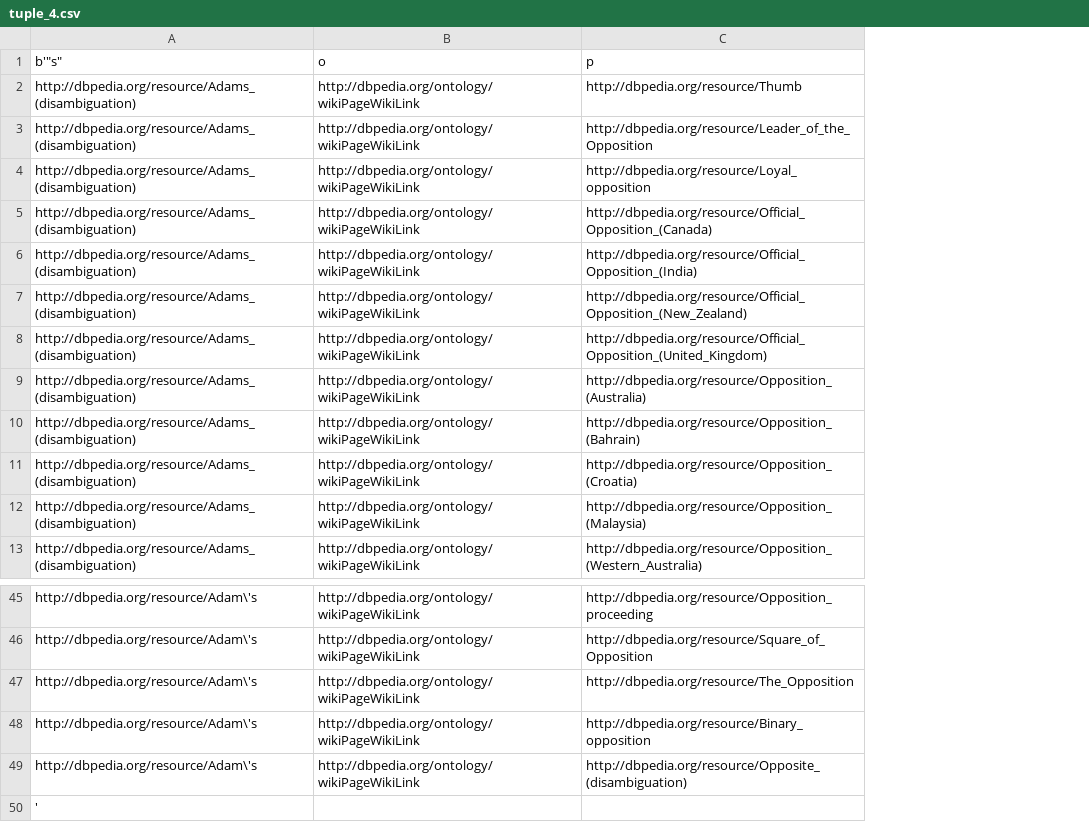
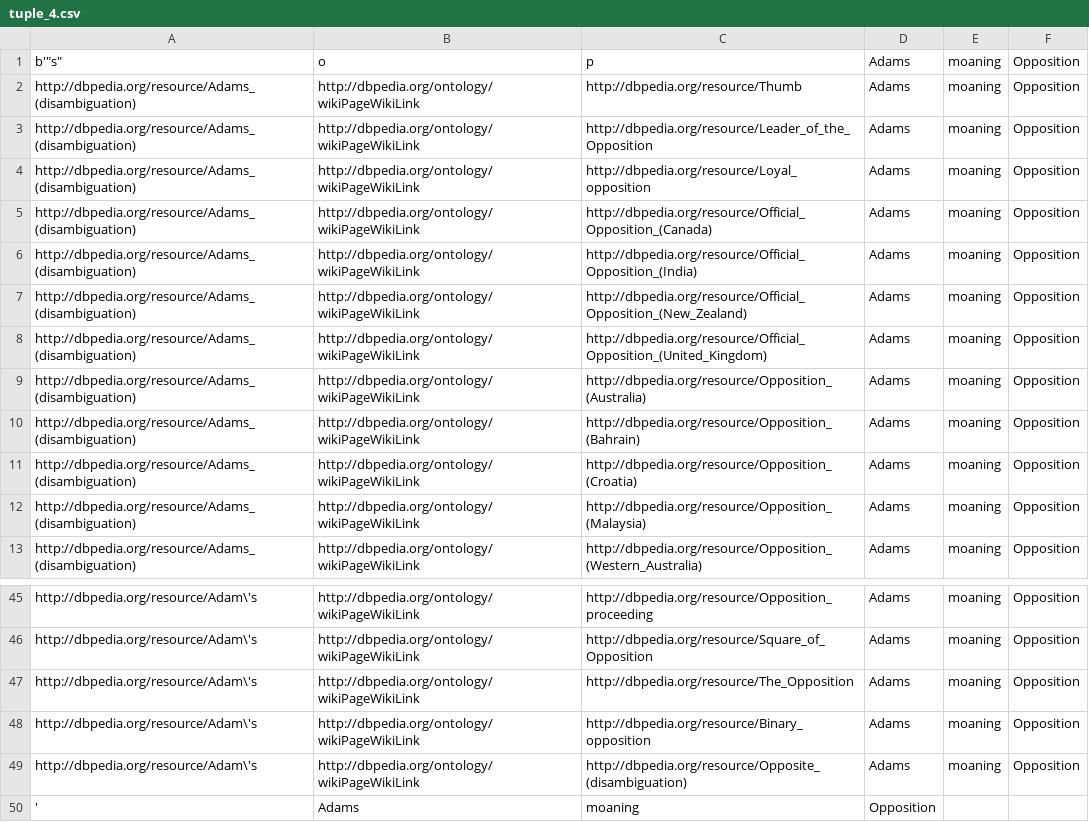
Before and after one commit to fahimfarhan/KnowledgeGraph, a CSV file: OutSideGATE2/02fetchdata/csv/tuple_4.csv, drawn as a sheet; only a part is shown, gaps mark what is left out; the diff names each change by its address in the sheet, - before the commit and + after, or states it on an @@ line.

```diff
--- a/OutSideGATE2/02fetchdata/csv/tuple_4.csv
+++ b/OutSideGATE2/02fetchdata/csv/tuple_4.csv
+column D, rows 1-13: all Adams; rows 45-50: Adams | Adams | Adams | Adams | Adams | Opposition
+column E, rows 1-13: all moaning; rows 45-49: all moaning
+column F, rows 1-13: all Opposition; rows 45-49: all Opposition
-B50: (empty)
+B50: Adams
-C50: (empty)
+C50: moaning
```
Also changed, not shown: OutSideGATE2/02fetchdata/csv/tuple_1.csv, OutSideGATE2/02fetchdata/csv/tuple_13.csv, 24 other files.
